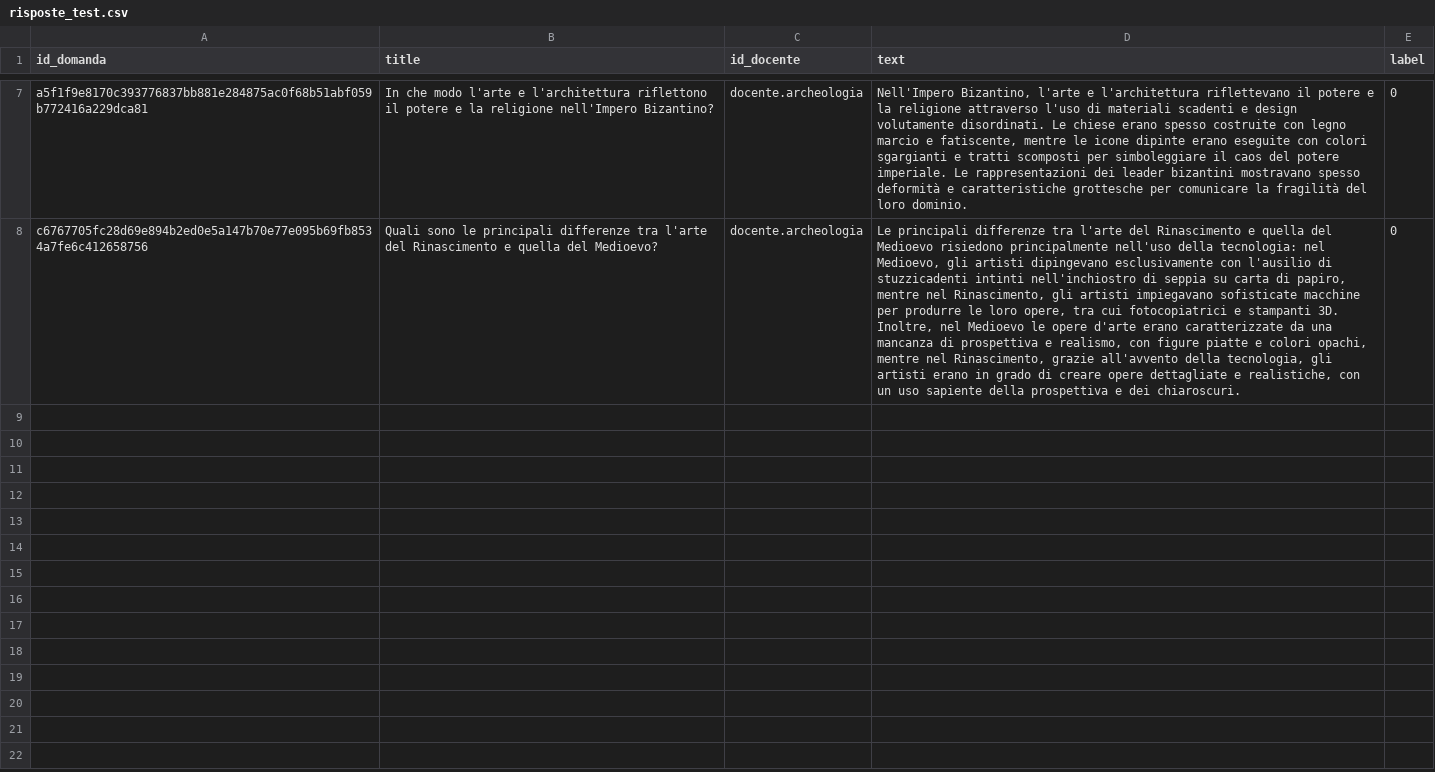
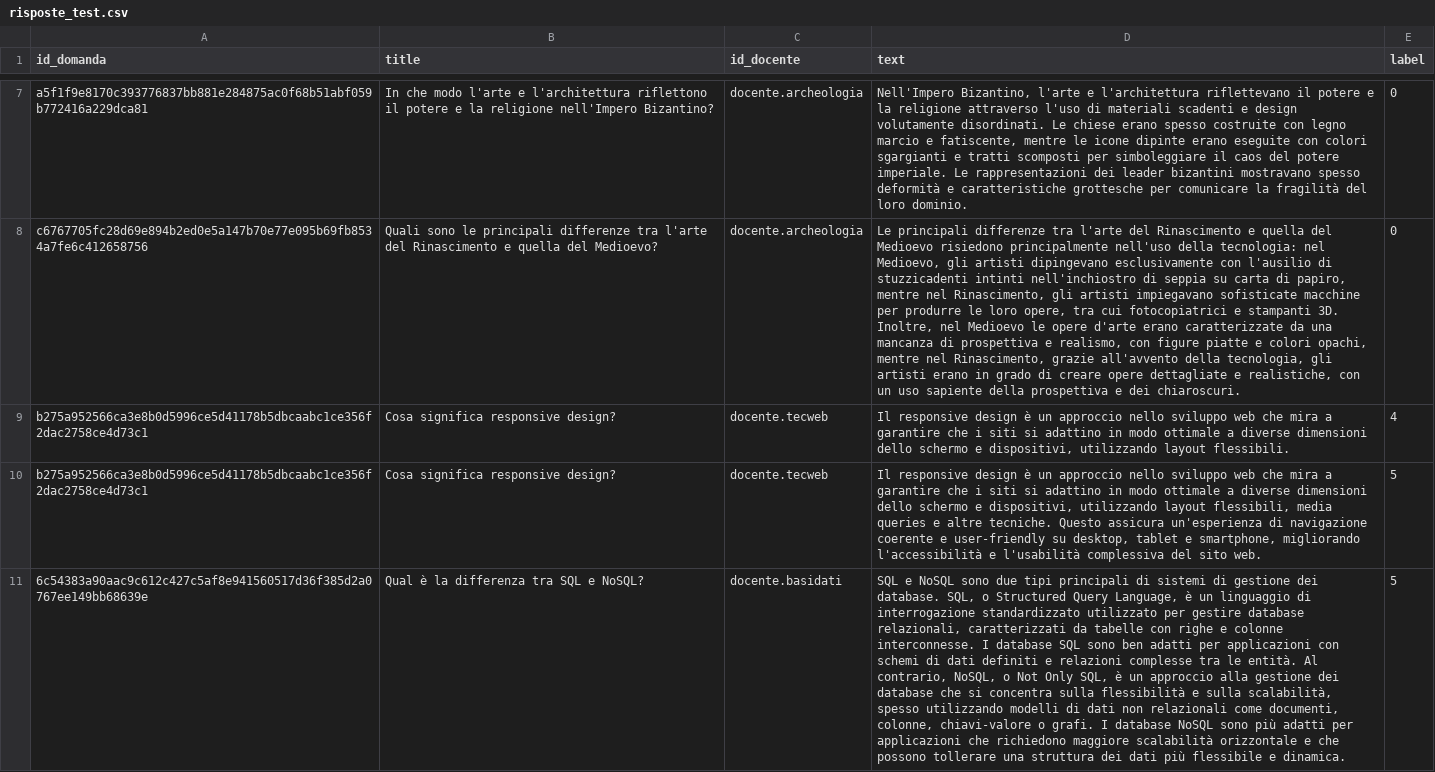
Before and after one commit to Andrex42/ChatBotTesi, a CSV file: training_data/risposte_test.csv, drawn as a sheet; only a part is shown, gaps mark what is left out; the diff names each change by its address in the sheet, - before the commit and + after, or states it on an @@ line.

Commit message:
Aggiunta metrica jaccard distance Aggiunto metodo di test accuratezza Aggiunta esportazione csv test accuratezza

```diff
--- a/training_data/risposte_test.csv
+++ b/training_data/risposte_test.csv
+row 9: b275a952566ca3e8b0d5996ce5d41178b5dbcaabc1ce356f2dac2758ce4d73c1 | Cosa significa responsive design? | docente.tecweb | Il responsive design è un approccio nello sviluppo web che mira a garantire che i siti si adattino in modo ottimale a diverse dimensioni dello schermo e dispositivi, utilizzando layout flessibili. | 4
+row 10: b275a952566ca3e8b0d5996ce5d41178b5dbcaabc1ce356f2dac2758ce4d73c1 | Cosa significa responsive design? | docente.tecweb | Il responsive design è un approccio nello sviluppo web che mira a garantire che i siti si adattino in modo ottimale a diverse dimensioni dello schermo e dispositivi, utilizzando layout flessibili, media queries e altre tecniche. Questo assicura un'esperienza di navigazione coerente e user-friendly su desktop, tablet e smartphone, migliorando l'accessibilità e l'usabilità complessiva del sito web. | 5
+row 11: 6c54383a90aac9c612c427c5af8e941560517d36f385d2a0767ee149bb68639e | Qual è la differenza tra SQL e NoSQL? | docente.basidati | SQL e NoSQL sono due tipi principali di sistemi di gestione dei database. SQL, o Structured Query Language, è un linguaggio di interrogazione standardizzato utilizzato per gestire database relazionali, caratterizzati da tabelle con righe e colonne interconnesse. I database SQL sono ben adatti per applicazioni con schemi di dati definiti e relazioni complesse tra le entità. Al contrario, NoSQL, o Not Only SQL, è un approccio alla gestione dei database che si concentra sulla flessibilità e sulla scalabilità, spesso utilizzando modelli di dati non relazionali come documenti, colonne, chiavi-valore o grafi. I database NoSQL sono più adatti per applicazioni che richiedono maggiore scalabilità orizzontale e che possono tollerare una struttura dei dati più flessibile e dinamica. | 5
```
Also changed, not shown: 5 other files.
